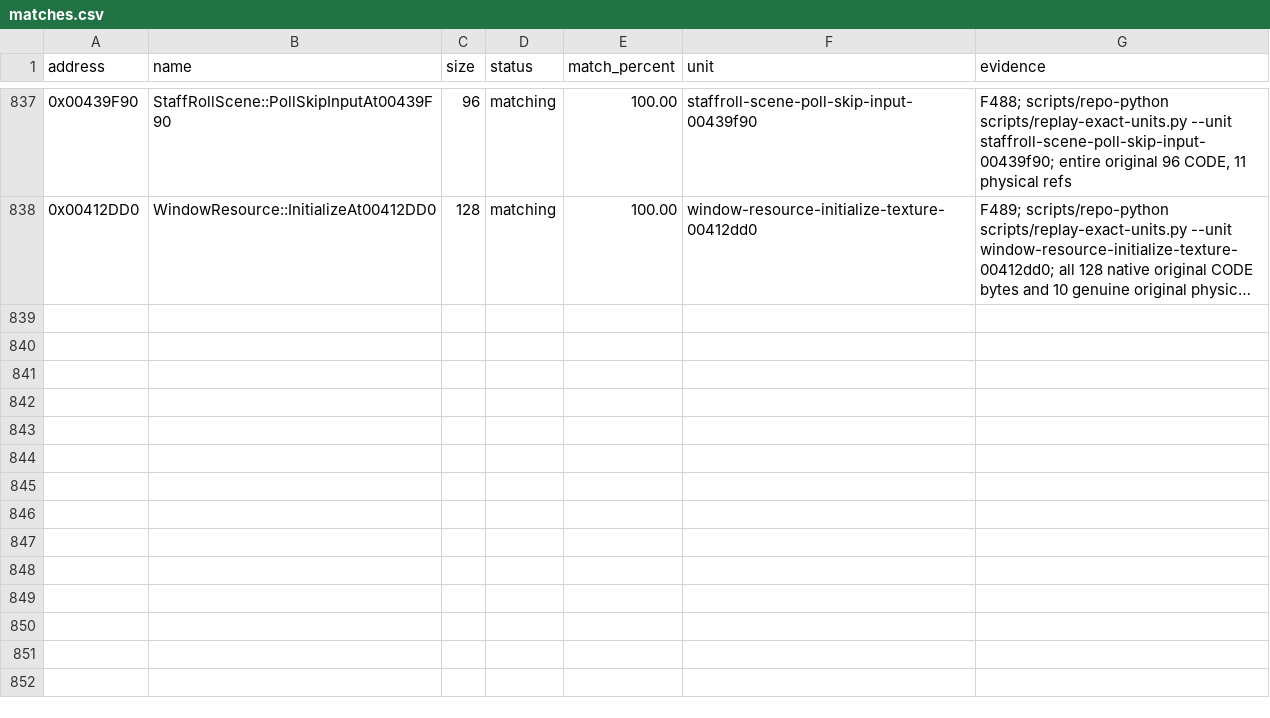
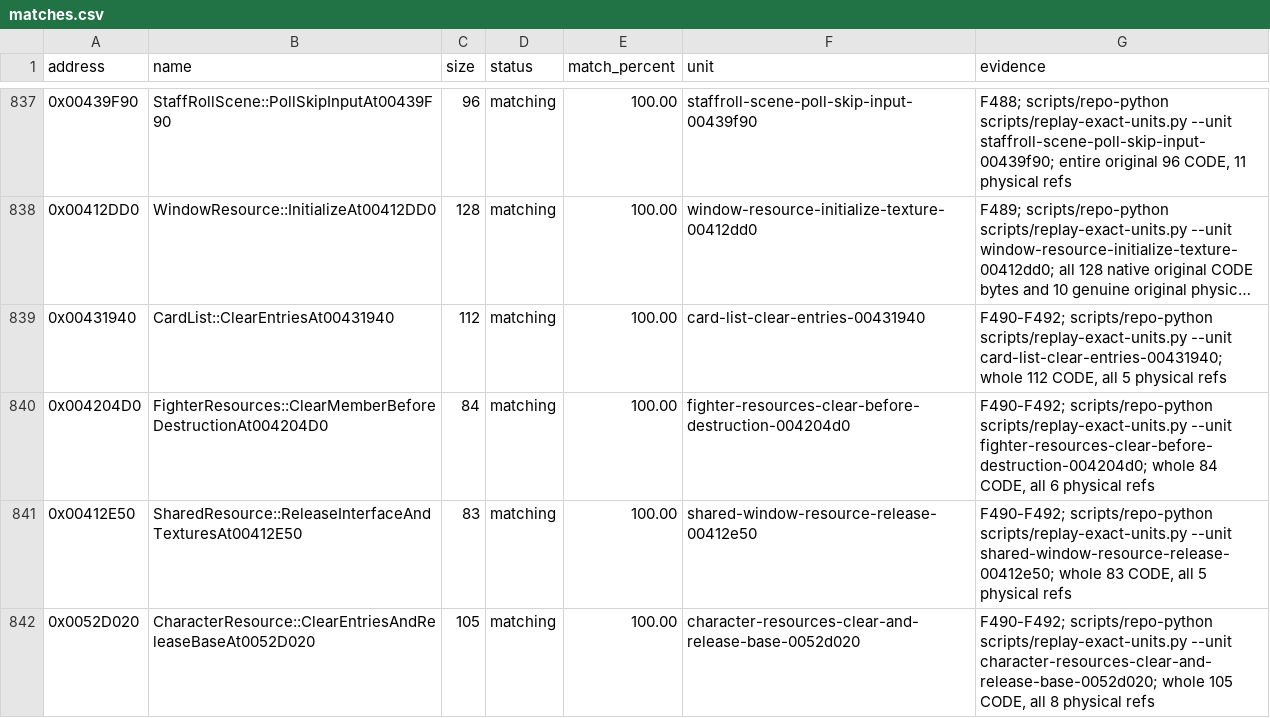
Before and after one commit to N0zoM1z0/th075, a CSV file: config/matches.csv, drawn as a sheet; only a part is shown, gaps mark what is left out; long unchanged cells end in …; the diff names each change by its address in the sheet, - before the commit and + after, or states it on an @@ line.

Commit message:
gpt-web: cold-reconstruct four card fighter and resource cleanup functions

```diff
--- a/config/matches.csv
+++ b/config/matches.csv
+row 839: 0x00431940 | CardList::ClearEntriesAt00431940 | 112 | matching | 100.00 | card-list-clear-entries-00431940 | F490-F492; scripts/repo-python scripts/replay-exact-units.py --unit card-list-clear-entries-00431940; whole 112 CODE, all 5 physical refs
+row 840: 0x004204D0 | FighterResources::ClearMemberBeforeDestructionAt004204D0 | 84 | matching | 100.00 | fighter-resources-clear-before-destruction-004204d0 | F490-F492; scripts/repo-python scripts/replay-exact-units.py --unit fighter-resources-clear-before-destruction-004204d0; whole 84 CODE, all 6 physical refs
+row 841: 0x00412E50 | SharedResource::ReleaseInterfaceAndTexturesAt00412E50 | 83 | matching | 100.00 | shared-window-resource-release-00412e50 | F490-F492; scripts/repo-python scripts/replay-exact-units.py --unit shared-window-resource-release-00412e50; whole 83 CODE, all 5 physical refs
+row 842: 0x0052D020 | CharacterResource::ClearEntriesAndReleaseBaseAt0052D020 | 105 | matching | 100.00 | character-resources-clear-and-release-base-0052d020 | F490-F492; scripts/repo-python scripts/replay-exact-units.py --unit character-resources-clear-and-release-base-0052d020; whole 105 CODE, all 8 physical refs
```
Also changed, not shown: config/implemented.csv, config/known-symbols.csv, 12 other files.
